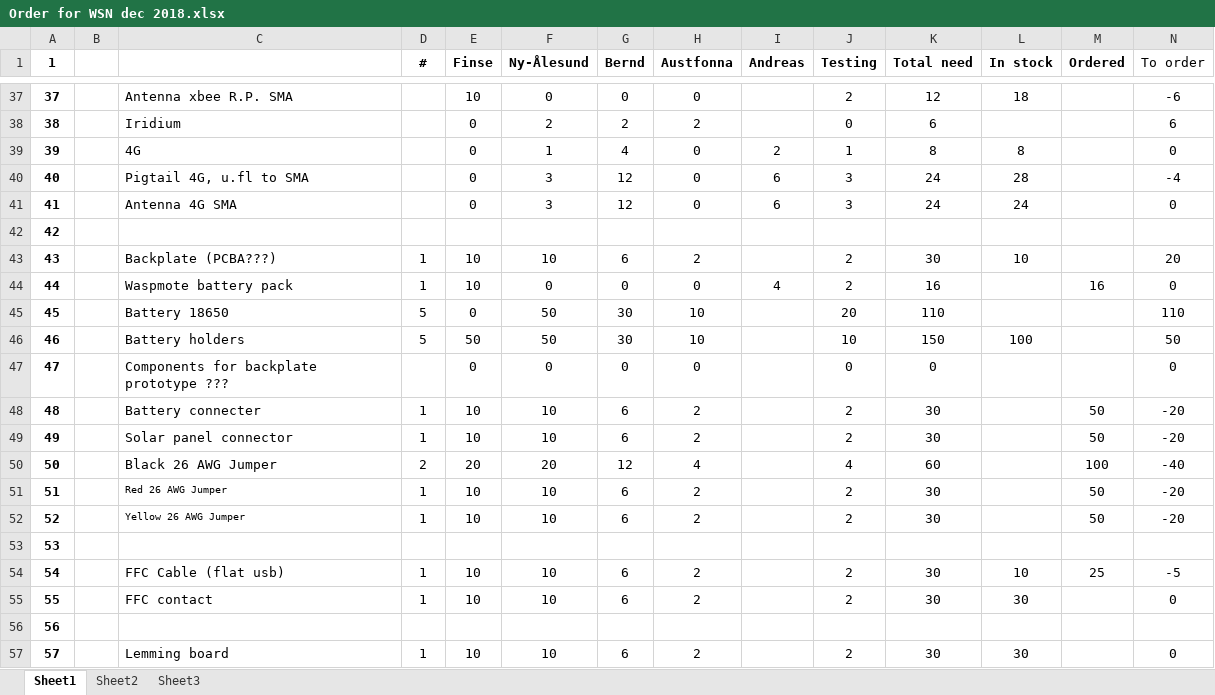
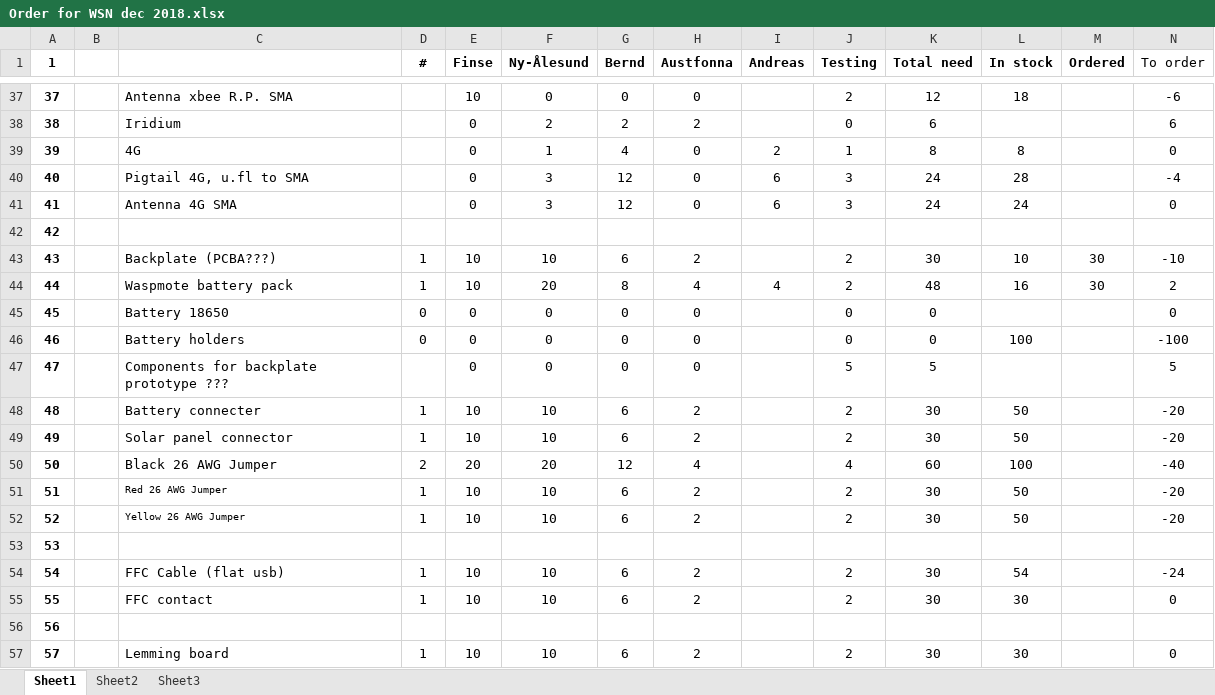
Before and after one commit to spectraphilic/wsn_hardware, an Excel workbook: Order for WSN dec 2018.xlsx, sheet Sheet1, drawn as a sheet; only a part is shown, gaps mark what is left out; values as stored, in another font and other column widths than the file's, no borders; conditional formats not drawn; the diff covers the shown part only; the diff names each change by its address in the sheet, - before the commit and + after, or states it on an @@ line.

Commit message:
Updated order status

```diff
--- a/Order for WSN dec 2018.xlsx (sheet Sheet1)
+++ b/Order for WSN dec 2018.xlsx (sheet Sheet1)
-M43 (Ordered): (empty)
+M43 (Ordered): 30
-N43 (To order): 20
+N43 (To order): -10
-F44 (Ny-Ålesund): 0
+F44 (Ny-Ålesund): 20
-G44 (Bernd): 0
+G44 (Bernd): 8
-H44 (Austfonna): 0
+H44 (Austfonna): 4
-K44 (Total need): 16
+K44 (Total need): 48
-L44 (In stock): (empty)
+L44 (In stock): 16
-M44 (Ordered): 16
+M44 (Ordered): 30
-N44 (To order): 0
+N44 (To order): 2
-D45:D46 (#): 5
+D45:D46 (#): 0
-F45:F46 (Ny-Ålesund): 50
+F45:F46 (Ny-Ålesund): 0
-G45:G46 (Bernd): 30
+G45:G46 (Bernd): 0
-H45:H46 (Austfonna): 10
+H45:H46 (Austfonna): 0
-J45 (Testing): 20
+J45 (Testing): 0
-K45 (Total need): 110
+K45 (Total need): 0
-N45 (To order): 110
+N45 (To order): 0
-E46 (Finse): 50
+E46 (Finse): 0
-J46 (Testing): 10
+J46 (Testing): 0
-K46 (Total need): 150
+K46 (Total need): 0
-N46 (To order): 50
+N46 (To order): -100
-J47 (Testing): 0
+J47 (Testing): 5
-K47 (Total need): 0
+K47 (Total need): 5
-N47 (To order): 0
+N47 (To order): 5
-L48:L49 (In stock): (empty)
+L48:L49 (In stock): 50
-M48:M49 (Ordered): 50
+M48:M49 (Ordered): (empty)
-L50 (In stock): (empty)
+L50 (In stock): 100
-M50 (Ordered): 100
+M50 (Ordered): (empty)
-L51:L52 (In stock): (empty)
+L51:L52 (In stock): 50
-M51:M52 (Ordered): 50
+M51:M52 (Ordered): (empty)
-L54 (In stock): 10
+L54 (In stock): 54
-M54 (Ordered): 25
+M54 (Ordered): (empty)
-N54 (To order): -5
+N54 (To order): -24
```
Also changed, not shown: 38 edited cells elsewhere in this sheet.
